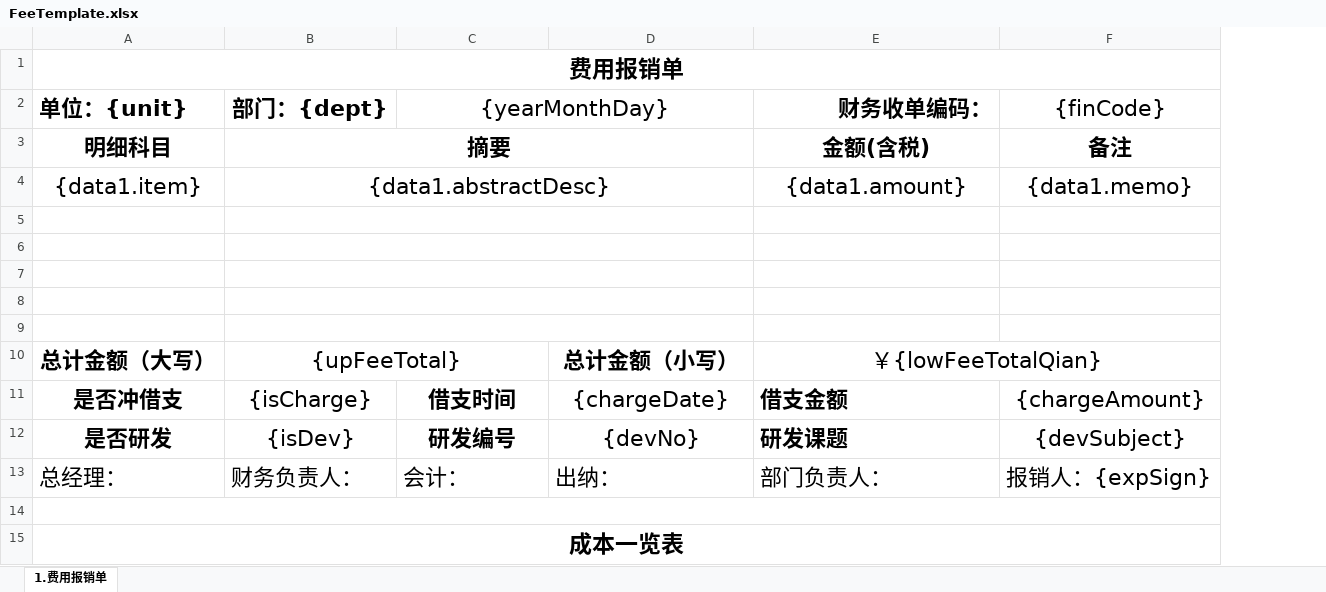
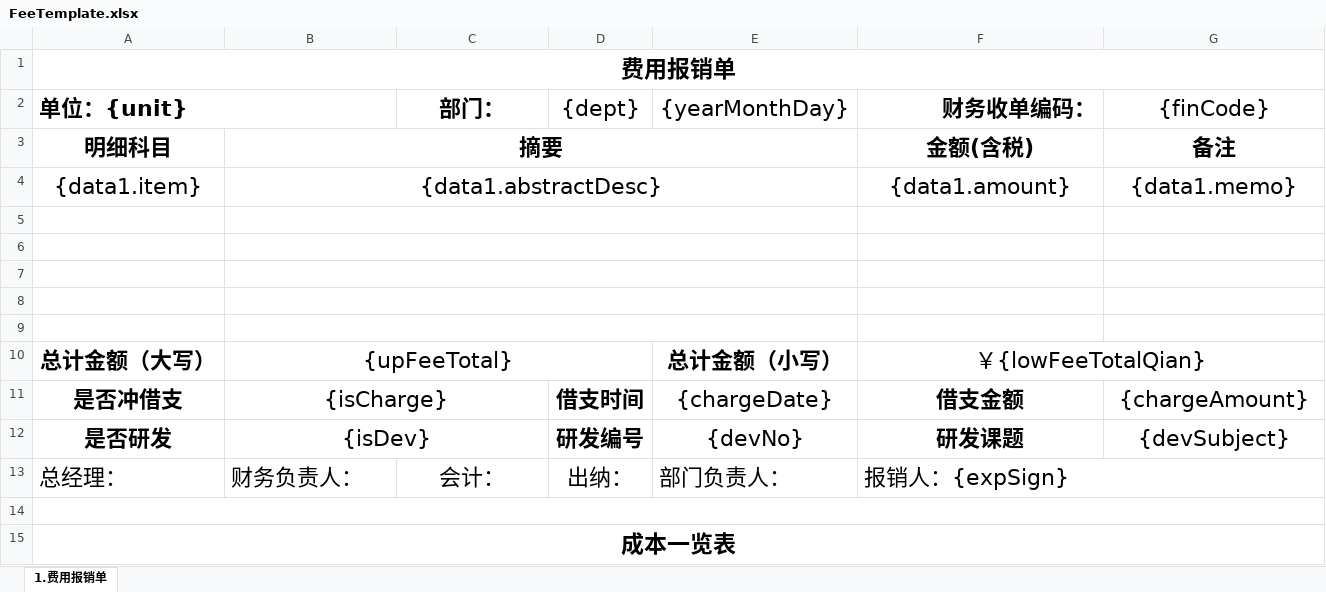
Before and after one commit to lakerwy/jk-cloud, an Excel workbook: snowy-plugin/snowy-plugin-biz/snowy-plugin-biz-func/src/main/resources/FeeTemplate.xlsx, sheet 1.费用报销单, drawn as a sheet; only a part is shown; values as stored, in another font and other column widths than the file's, no borders; charts and pictures not drawn; removed rows and columns are numbered as before the commit, all else as after; the diff covers the shown part only; the diff names each change by its address in the sheet, - before the commit and + after, or states it on an @@ line.

```diff
--- a/snowy-plugin/snowy-plugin-biz/snowy-plugin-biz-func/src/main/resources/FeeTemplate.xlsx (sheet 1.费用报销单)
+++ b/snowy-plugin/snowy-plugin-biz/snowy-plugin-biz-func/src/main/resources/FeeTemplate.xlsx (sheet 1.费用报销单)
+column D, rows 2-13: {dept} |  |  |  |  |  |  |  |  | 借支时间 | 研发编号 | 出纳：
+A2:B2 merged
-B2: 部门：{dept}
+B2: (empty)
-C2: {yearMonthDay}
+C2: 部门：
-C2 bold: off
+C2 bold: on
-C2:D2 merged
-E2: (empty)
+E2: {yearMonthDay}
+B11:C11 merged
-C11: 借支时间
+C11: (empty)
-F11:F12 alignment: left
+F11:F12 alignment: center
+B12:C12 merged
-C12: 研发编号
+C12: (empty)
-C13 alignment: left
+C13 alignment: center
-E13: 出纳：
+E13: 部门负责人：
-F13: 部门负责人：
+F13: 报销人：{expSign}
+F13:G13 merged
-G13: 报销人：{expSign}
+G13: (empty)
```
Also changed, not shown: 7 edited cells, cell formats and merged cells elsewhere in this sheet, snowy-plugin/snowy-plugin-biz/snowy-plugin-biz-func/src/main/resources/DebitTemplate.xlsx, snowy-plugin/snowy-plugin-biz/snowy-plugin-biz-func/src/main/resources/TrafficTemplate.xlsx, 1 other file.
